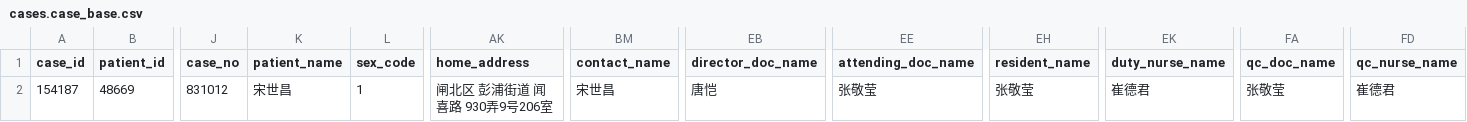
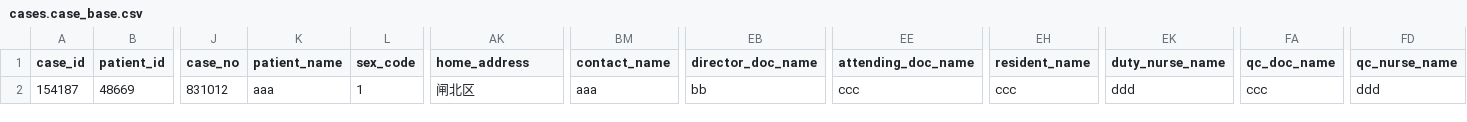
Before and after one commit to sixixi007/Auto_DSL_Test, a CSV file: base_insert_data/cases.case_base.csv, drawn as a sheet; only a part is shown, gaps mark what is left out; the diff names each change by its address in the sheet, - before the commit and + after, or states it on an @@ line.

```diff
--- a/base_insert_data/cases.case_base.csv
+++ b/base_insert_data/cases.case_base.csv
-K2 (patient_name): 宋世昌
+K2 (patient_name): aaa
-AK2 (home_address): 闸北区 彭浦街道 闻喜路 930弄9号206室
+AK2 (home_address): 闸北区
-BM2 (contact_name): 宋世昌
+BM2 (contact_name): aaa
-EB2 (director_doc_name): 唐恺
+EB2 (director_doc_name): bb
-EE2 (attending_doc_name): 张敬莹
+EE2 (attending_doc_name): ccc
-EH2 (resident_name): 张敬莹
+EH2 (resident_name): ccc
-EK2 (duty_nurse_name): 崔德君
+EK2 (duty_nurse_name): ddd
-FA2 (qc_doc_name): 张敬莹
+FA2 (qc_doc_name): ccc
-FD2 (qc_nurse_name): 崔德君
+FD2 (qc_nurse_name): ddd
```
Also changed, not shown: 1 other file.
